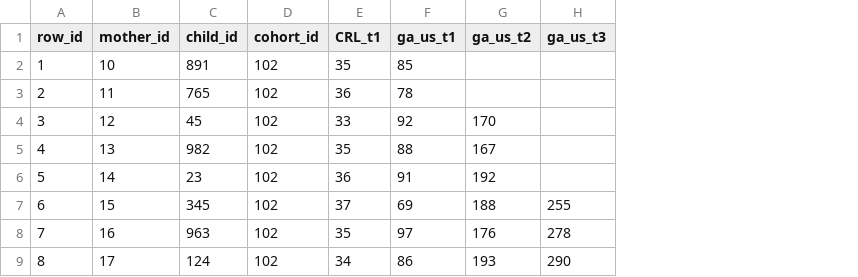
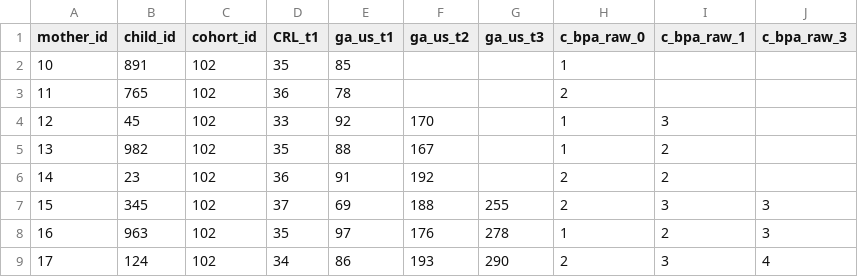
Before and after one commit to lifecycle-project/ds-upload, a CSV file: inst/examples/data/demo/demo-athlete-outcome.csv, drawn as a sheet; removed rows and columns are numbered as before the commit, all else as after; the diff names each change by its address in the sheet, - before the commit and + after, or states it on an @@ line.

Commit message:
update demo added subset and QC

```diff
--- a/inst/examples/data/demo/demo-athlete-outcome.csv
+++ b/inst/examples/data/demo/demo-athlete-outcome.csv
-column A (row_id), rows 2-9: 1 | 2 | 3 | 4 | 5 | 6 | 7 | 8
+column H (c_bpa_raw_0), rows 2-9: 1 | 2 | 1 | 1 | 2 | 2 | 1 | 2
+column I (c_bpa_raw_1), rows 4-9: 3 | 2 | 2 | 3 | 2 | 3
+column J (c_bpa_raw_3), rows 7-9: 3 | 3 | 4
```
Also changed, not shown: 9 other files.
